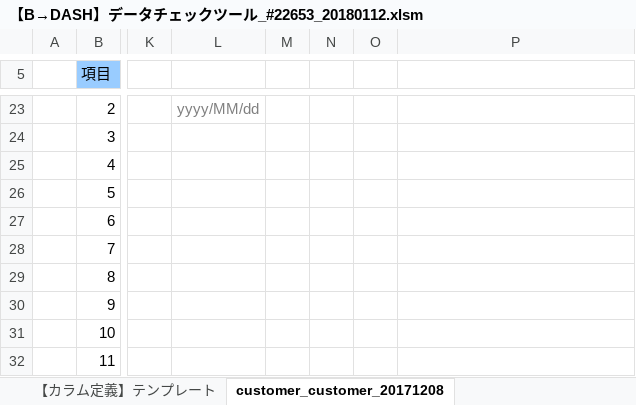
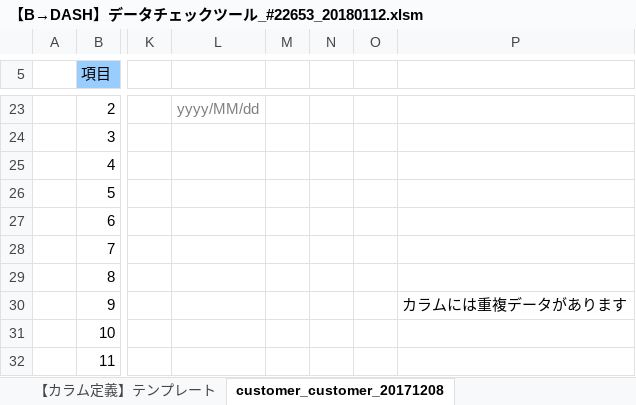
Before and after one commit to ptduc/check-csv, an Excel workbook: 【B→DASH】データチェックツール_#22653_20180112.xlsm, sheet customer_customer_20171208, drawn as a sheet; only a part is shown, gaps mark what is left out; values as stored, in another font and other column widths than the file's, no borders; the diff names each change by its address in the sheet, - before the commit and + after, or states it on an @@ line.

```diff
--- a/【B→DASH】データチェックツール_#22653_20180112.xlsm (sheet customer_customer_20171208)
+++ b/【B→DASH】データチェックツール_#22653_20180112.xlsm (sheet customer_customer_20171208)
-P30: (empty)
+P30: カラムには重複データがあります
```
Also changed, not shown: sheet データチェックツール, sheet IFファイル一覧.
